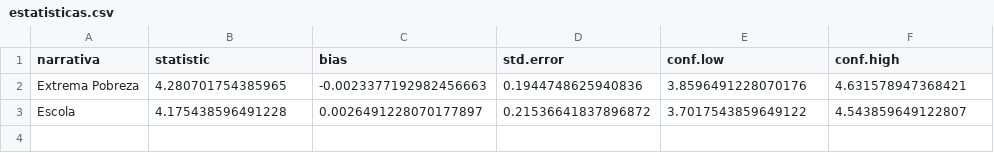
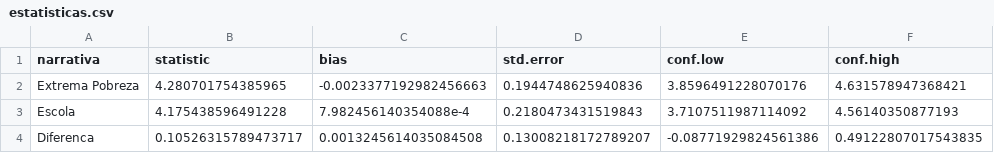
Before and after one commit to dandaramcsousa/mestrado191, a CSV file: data/estatisticas.csv, drawn as a sheet.

```diff
--- a/data/estatisticas.csv
+++ b/data/estatisticas.csv
@@ -2,2 +2,3 @@ narrativa,statistic,bias,std.error,conf.low,conf.high
 Extrema Pobreza,4.280701754385965,-0.0023377192982456663,0.1944748625940836,3.8596491228070176,4.631578947368421
-Escola,4.175438596491228,0.0026491228070177897,0.21536641837896872,3.7017543859649122,4.543859649122807
+Escola,4.175438596491228,7.982456140354088e-4,0.2180473431519843,3.7107511987114092,4.56140350877193
+Diferenca,0.10526315789473717,0.0013245614035084508,0.13008218172789207,-0.08771929824561386,0.49122807017543835
```
Also changed, not shown: 6 other files.
